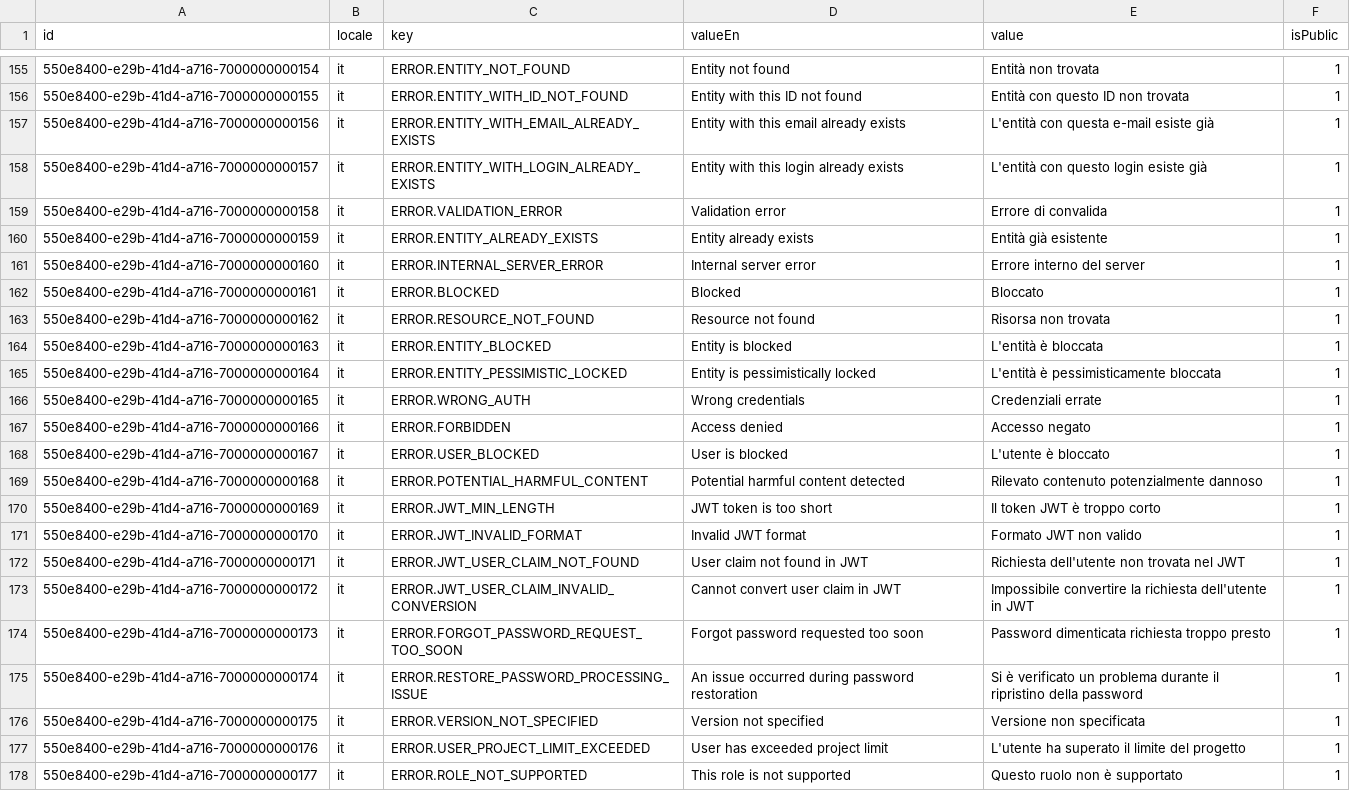
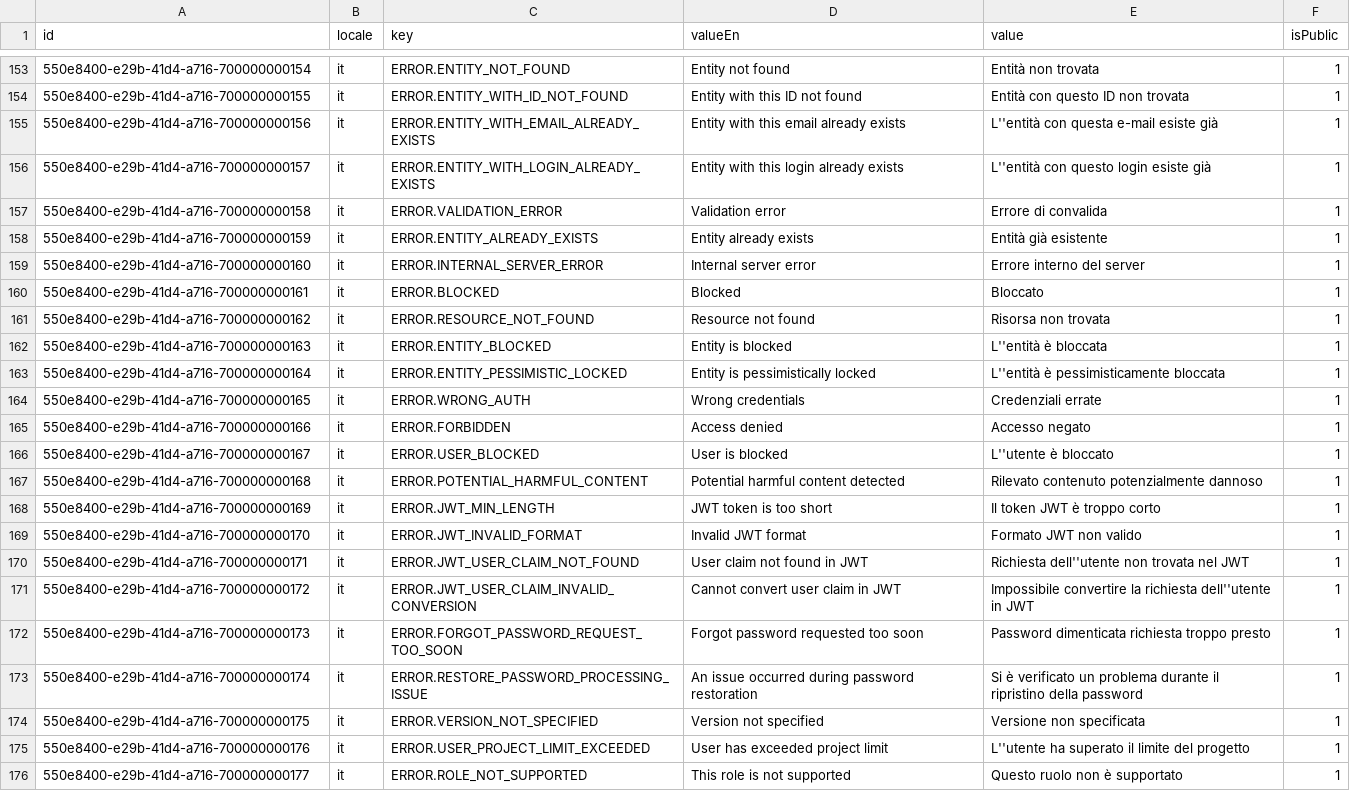
Before and after one commit to oleksandramarty/JobPathfinderApp, a CSV file: WebApi/CommonModule/CommonModule.Provision/InitData/Localizations/a7-localizations_it.csv, drawn as a sheet; only a part is shown, gaps mark what is left out; addresses are those after the commit; the diff covers the shown part only; the diff names each change by its address in the sheet, - before the commit and + after, or states it on an @@ line.

```diff
--- a/WebApi/CommonModule/CommonModule.Provision/InitData/Localizations/a7-localizations_it.csv
+++ b/WebApi/CommonModule/CommonModule.Provision/InitData/Localizations/a7-localizations_it.csv
-A153 (id): 550e8400-e29b-41d4-a716-7000000000154
+A153 (id): 550e8400-e29b-41d4-a716-700000000154
-A154 (id): 550e8400-e29b-41d4-a716-7000000000155
+A154 (id): 550e8400-e29b-41d4-a716-700000000155
-A155 (id): 550e8400-e29b-41d4-a716-7000000000156
+A155 (id): 550e8400-e29b-41d4-a716-700000000156
-E155 (value): L'entità con questa e-mail esiste già
+E155 (value): L''entità con questa e-mail esiste già
-A156 (id): 550e8400-e29b-41d4-a716-7000000000157
+A156 (id): 550e8400-e29b-41d4-a716-700000000157
-E156 (value): L'entità con questo login esiste già
+E156 (value): L''entità con questo login esiste già
-A157 (id): 550e8400-e29b-41d4-a716-7000000000158
+A157 (id): 550e8400-e29b-41d4-a716-700000000158
-A158 (id): 550e8400-e29b-41d4-a716-7000000000159
+A158 (id): 550e8400-e29b-41d4-a716-700000000159
-A159 (id): 550e8400-e29b-41d4-a716-7000000000160
+A159 (id): 550e8400-e29b-41d4-a716-700000000160
-A160 (id): 550e8400-e29b-41d4-a716-7000000000161
+A160 (id): 550e8400-e29b-41d4-a716-700000000161
-A161 (id): 550e8400-e29b-41d4-a716-7000000000162
+A161 (id): 550e8400-e29b-41d4-a716-700000000162
-A162 (id): 550e8400-e29b-41d4-a716-7000000000163
+A162 (id): 550e8400-e29b-41d4-a716-700000000163
-E162 (value): L'entità è bloccata
+E162 (value): L''entità è bloccata
-A163 (id): 550e8400-e29b-41d4-a716-7000000000164
+A163 (id): 550e8400-e29b-41d4-a716-700000000164
-E163 (value): L'entità è pessimisticamente bloccata
+E163 (value): L''entità è pessimisticamente bloccata
-A164 (id): 550e8400-e29b-41d4-a716-7000000000165
+A164 (id): 550e8400-e29b-41d4-a716-700000000165
-A165 (id): 550e8400-e29b-41d4-a716-7000000000166
+A165 (id): 550e8400-e29b-41d4-a716-700000000166
-A166 (id): 550e8400-e29b-41d4-a716-7000000000167
+A166 (id): 550e8400-e29b-41d4-a716-700000000167
-E166 (value): L'utente è bloccato
+E166 (value): L''utente è bloccato
-A167 (id): 550e8400-e29b-41d4-a716-7000000000168
+A167 (id): 550e8400-e29b-41d4-a716-700000000168
-A168 (id): 550e8400-e29b-41d4-a716-7000000000169
+A168 (id): 550e8400-e29b-41d4-a716-700000000169
-A169 (id): 550e8400-e29b-41d4-a716-7000000000170
+A169 (id): 550e8400-e29b-41d4-a716-700000000170
-A170 (id): 550e8400-e29b-41d4-a716-7000000000171
+A170 (id): 550e8400-e29b-41d4-a716-700000000171
-E170 (value): Richiesta dell'utente non trovata nel JWT
+E170 (value): Richiesta dell''utente non trovata nel JWT
-A171 (id): 550e8400-e29b-41d4-a716-7000000000172
+A171 (id): 550e8400-e29b-41d4-a716-700000000172
-E171 (value): …la richiesta dell'utente in JWT
+E171 (value): …la richiesta dell''utente in JWT
-A172 (id): 550e8400-e29b-41d4-a716-7000000000173
+A172 (id): 550e8400-e29b-41d4-a716-700000000173
-A173 (id): 550e8400-e29b-41d4-a716-7000000000174
+A173 (id): 550e8400-e29b-41d4-a716-700000000174
-A174 (id): 550e8400-e29b-41d4-a716-7000000000175
+A174 (id): 550e8400-e29b-41d4-a716-700000000175
-A175 (id): 550e8400-e29b-41d4-a716-7000000000176
+A175 (id): 550e8400-e29b-41d4-a716-700000000176
-E175 (value): L'utente ha superato il limite del progetto
+E175 (value): L''utente ha superato il limite del progetto
-A176 (id): 550e8400-e29b-41d4-a716-7000000000177
+A176 (id): 550e8400-e29b-41d4-a716-700000000177
```
Also changed, not shown: 2 removed rows and 66 edited cells elsewhere in this file, WebApi/CommonModule/CommonModule.Provision/InitData/Localizations/a1-localizations_en.csv, WebApi/CommonModule/CommonModule.Provision/InitData/Localizations/a2-localizations_es.csv, 4 other files.
